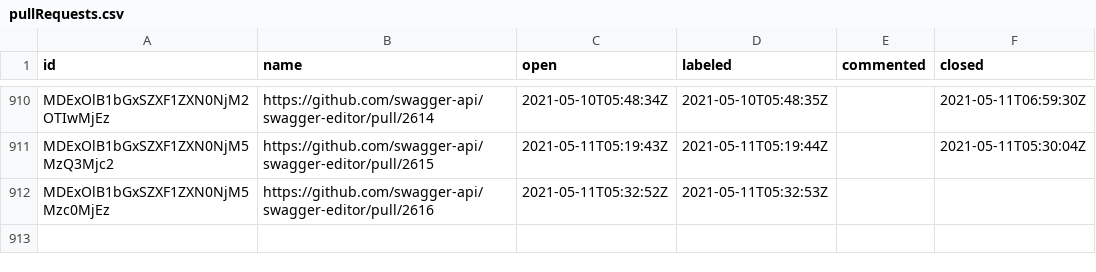
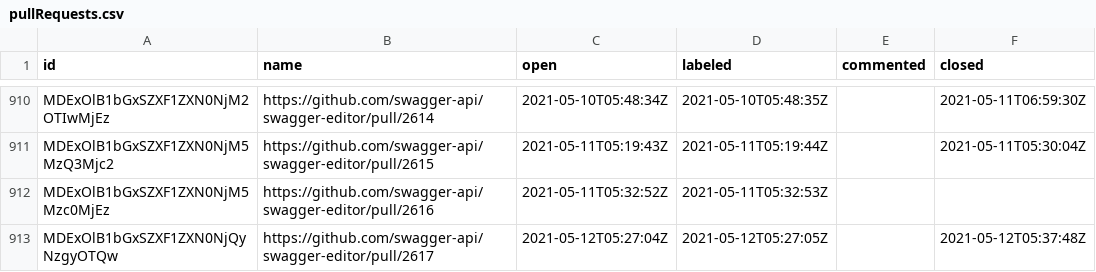
Before and after one commit to SmartBear/swagger-oselvar-metrics, a CSV file: data/swagger-api/swagger-editor/pullRequests.csv, drawn as a sheet; only a part is shown, gaps mark what is left out.

```diff
--- a/data/swagger-api/swagger-editor/pullRequests.csv
+++ b/data/swagger-api/swagger-editor/pullRequests.csv
@@ -912 +912,2 @@ MDExOlB1bGxSZXF1ZXN0NjM5MzQ3Mjc2,https://github.com/swagger-api/swagger-editor/p
 MDExOlB1bGxSZXF1ZXN0NjM5Mzc0MjEz,https://github.com/swagger-api/swagger-editor/pull/2616,2021-05-11T05:32:52Z,2021-05-11T05:32:53Z,,
+MDExOlB1bGxSZXF1ZXN0NjQyNzgyOTQw,https://github.com/swagger-api/swagger-editor/pull/2617,2021-05-12T05:27:04Z,2021-05-12T05:27:05Z,,2021-05-12T05:37:48Z
```
Also changed, not shown: data/swagger-api/swagger-codegen/issues.csv, data/swagger-api/swagger-ui/pullRequests.csv.
